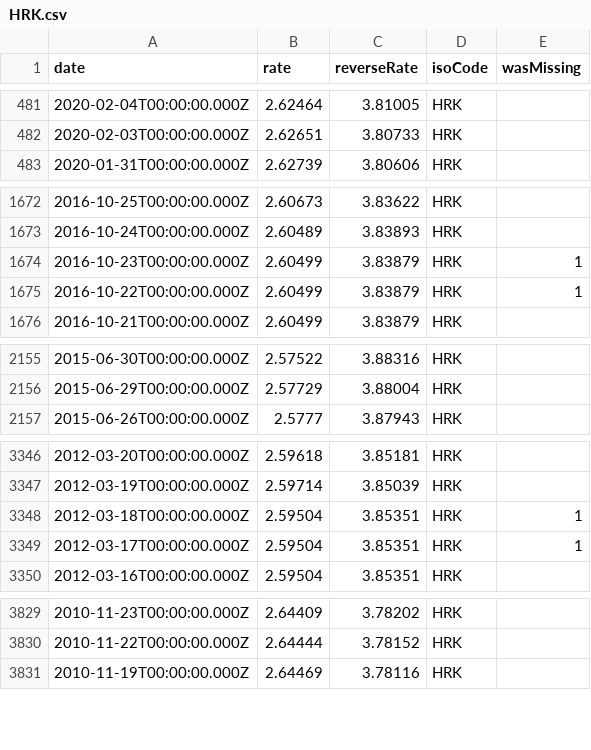
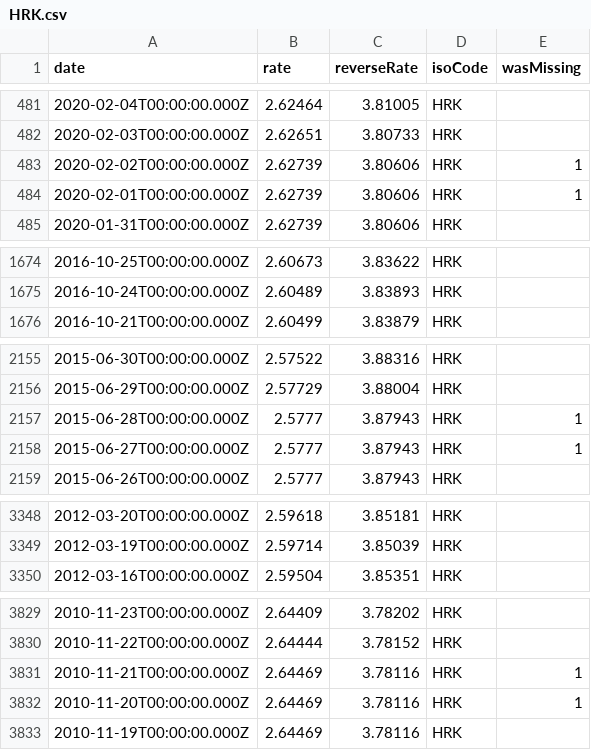
Before and after one commit to LubomirGeorgiev/bnb-currency-exchange-rates, a CSV file: data/HRK.csv, drawn as a sheet; only a part is shown, gaps mark what is left out; the diff covers the shown part only.

Commit message:
Update exchange rates

```diff
--- a/data/HRK.csv
+++ b/data/HRK.csv
@@ -482,2 +482,4 @@
 "2020-02-03T00:00:00.000Z","2.62651","3.80733","HRK",
+"2020-02-02T00:00:00.000Z","2.62739","3.80606","HRK",1
+"2020-02-01T00:00:00.000Z","2.62739","3.80606","HRK",1
 "2020-01-31T00:00:00.000Z","2.62739","3.80606","HRK",
@@ -1673,4 +1675,2 @@
 "2016-10-24T00:00:00.000Z","2.60489","3.83893","HRK",
-"2016-10-23T00:00:00.000Z","2.60499","3.83879","HRK",1
-"2016-10-22T00:00:00.000Z","2.60499","3.83879","HRK",1
 "2016-10-21T00:00:00.000Z","2.60499","3.83879","HRK",
@@ -2156,2 +2156,4 @@
 "2015-06-29T00:00:00.000Z","2.57729","3.88004","HRK",
+"2015-06-28T00:00:00.000Z","2.5777","3.87943","HRK",1
+"2015-06-27T00:00:00.000Z","2.5777","3.87943","HRK",1
 "2015-06-26T00:00:00.000Z","2.5777","3.87943","HRK",
@@ -3347,4 +3349,2 @@
 "2012-03-19T00:00:00.000Z","2.59714","3.85039","HRK",
-"2012-03-18T00:00:00.000Z","2.59504","3.85351","HRK",1
-"2012-03-17T00:00:00.000Z","2.59504","3.85351","HRK",1
 "2012-03-16T00:00:00.000Z","2.59504","3.85351","HRK",
@@ -3830,2 +3830,4 @@
 "2010-11-22T00:00:00.000Z","2.64444","3.78152","HRK",
+"2010-11-21T00:00:00.000Z","2.64469","3.78116","HRK",1
+"2010-11-20T00:00:00.000Z","2.64469","3.78116","HRK",1
 "2010-11-19T00:00:00.000Z","2.64469","3.78116","HRK",
```
Also changed, not shown: 2 added rows and 2 removed rows elsewhere in this file, data/CNY.csv, data/IDR.csv, 39 other files.
